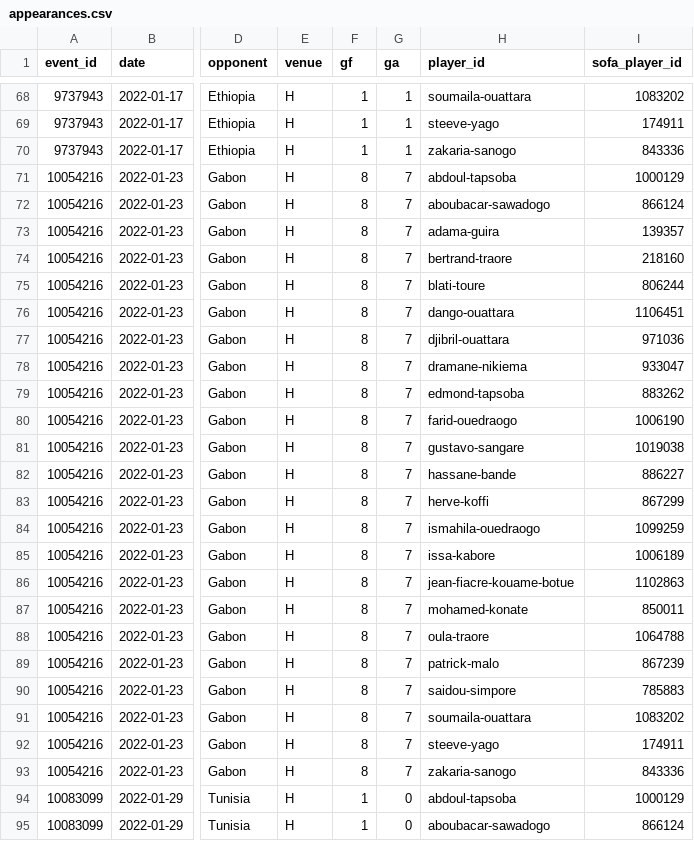
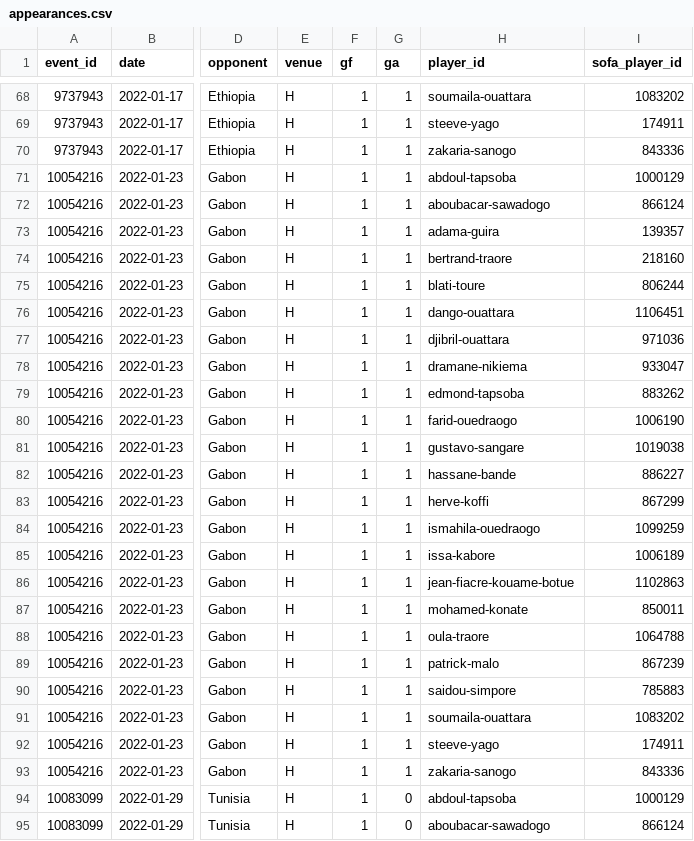
Before and after one commit to rolandsanou/etalons-analytics, a CSV file: data/staging/appearances.csv, drawn as a sheet; only a part is shown, gaps mark what is left out; the diff covers the shown part only; the diff names each change by its address in the sheet, - before the commit and + after, or states it on an @@ line.

```diff
--- a/data/staging/appearances.csv
+++ b/data/staging/appearances.csv
-F71:F93 (gf): 8
+F71:F93 (gf): 1
-G71:G93 (ga): 7
+G71:G93 (ga): 1
```
Also changed, not shown: 46 edited cells elsewhere in this file, data/marts/formations.csv, data/staging/events.csv, 13 other files.
